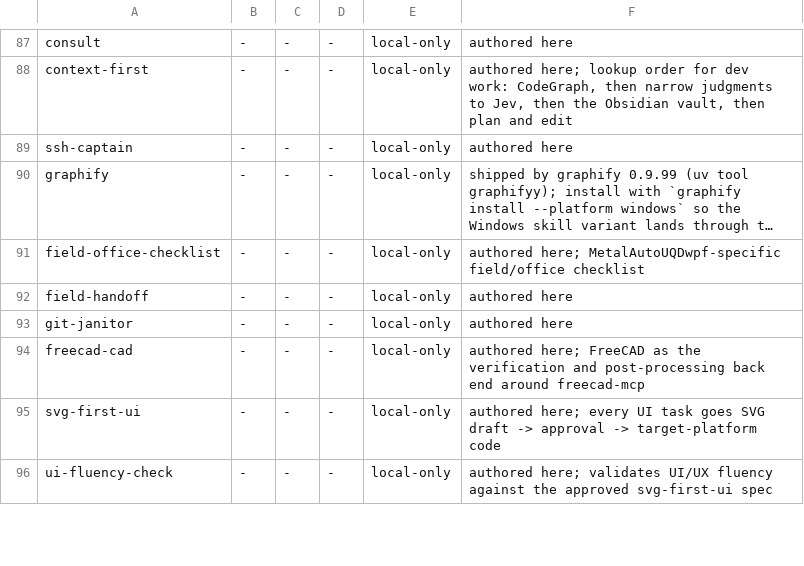
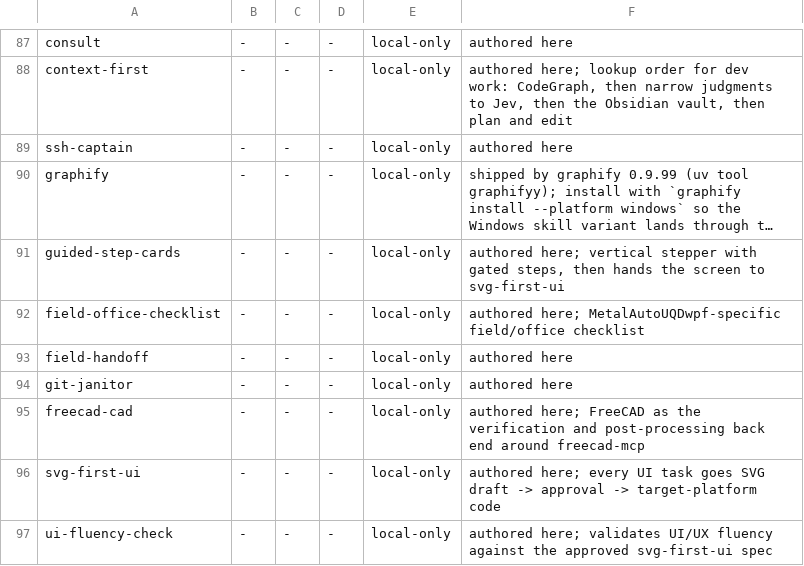
Before and after one commit to eagle4302/agent-skills, a TSV file: scripts/skill-sources.tsv, drawn as a sheet; only a part is shown, gaps mark what is left out; long unchanged cells end in …; the diff names each change by its address in the sheet, - before the commit and + after, or states it on an @@ line.

Commit message:
chore(skills): register guided-step-cards in the manifest and README

```diff
--- a/scripts/skill-sources.tsv
+++ b/scripts/skill-sources.tsv
+row 91: guided-step-cards | - | - | - | local-only | authored here; vertical stepper with gated steps, then hands the screen to svg-first-ui
```
Also changed, not shown: 1 other file.
